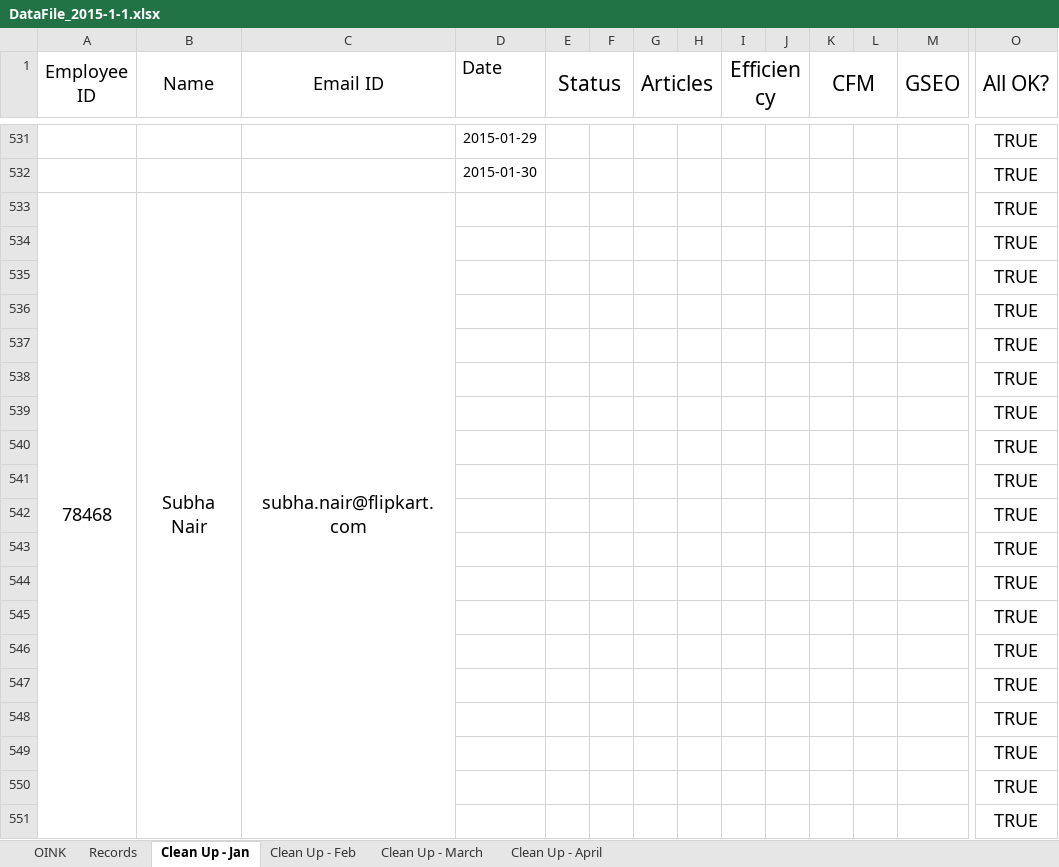
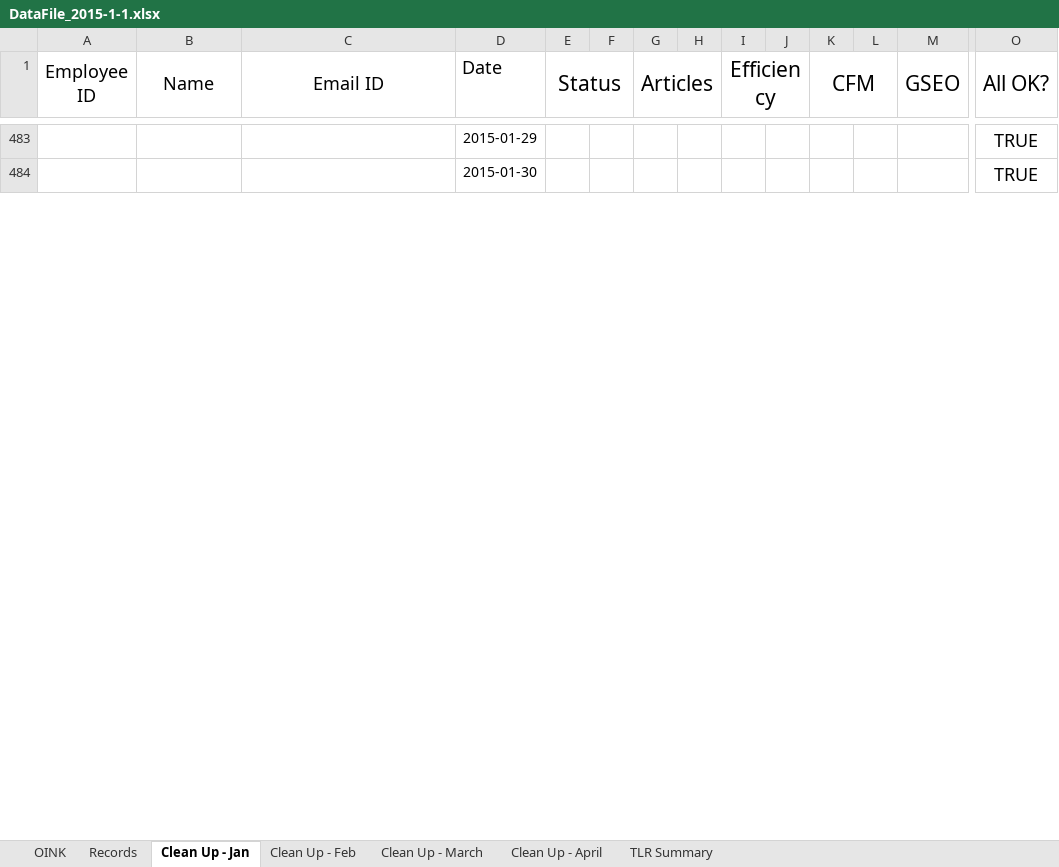
Before and after one commit to bopopescu/oink, an Excel workbook: Database/Database Cleanup/DataFile_2015-1-1.xlsx, sheet Clean Up - Jan, drawn as a sheet; only a part is shown, gaps mark what is left out; values as stored, in another font and other column widths than the file's, no borders; conditional formats not drawn; rows hold the shown columns only; the diff covers the shown part only; the diff names each change by its address in the sheet, - before the commit and + after, or states it on an @@ line.

```diff
--- a/Database/Database Cleanup/DataFile_2015-1-1.xlsx (sheet Clean Up - Jan)
+++ b/Database/Database Cleanup/DataFile_2015-1-1.xlsx (sheet Clean Up - Jan)
+sheet tab: TLR Summary
-row 533: 78468 | Subha Nair | subha.nair@flipkart.com |  |  |  |  |  |  |  |  |  |  | TRUE
-row 534:  |  |  |  |  |  |  |  |  |  |  |  |  | TRUE
-row 535:  |  |  |  |  |  |  |  |  |  |  |  |  | TRUE
-row 536:  |  |  |  |  |  |  |  |  |  |  |  |  | TRUE
-row 537:  |  |  |  |  |  |  |  |  |  |  |  |  | TRUE
-row 538:  |  |  |  |  |  |  |  |  |  |  |  |  | TRUE
-row 539:  |  |  |  |  |  |  |  |  |  |  |  |  | TRUE
-row 540:  |  |  |  |  |  |  |  |  |  |  |  |  | TRUE
-row 541:  |  |  |  |  |  |  |  |  |  |  |  |  | TRUE
-row 542:  |  |  |  |  |  |  |  |  |  |  |  |  | TRUE
-row 543:  |  |  |  |  |  |  |  |  |  |  |  |  | TRUE
-row 544:  |  |  |  |  |  |  |  |  |  |  |  |  | TRUE
-row 545:  |  |  |  |  |  |  |  |  |  |  |  |  | TRUE
-row 546:  |  |  |  |  |  |  |  |  |  |  |  |  | TRUE
-row 547:  |  |  |  |  |  |  |  |  |  |  |  |  | TRUE
-row 548:  |  |  |  |  |  |  |  |  |  |  |  |  | TRUE
-row 549:  |  |  |  |  |  |  |  |  |  |  |  |  | TRUE
-row 550:  |  |  |  |  |  |  |  |  |  |  |  |  | TRUE
-row 551:  |  |  |  |  |  |  |  |  |  |  |  |  | TRUE
```
Also changed, not shown: 56 removed rows, 1 edited cell and cell formats elsewhere in this sheet, sheet OINK, sheet Clean Up - March, sheet Clean Up - Feb, sheet Clean Up - April, formulas that keep their value, 8 other files.
